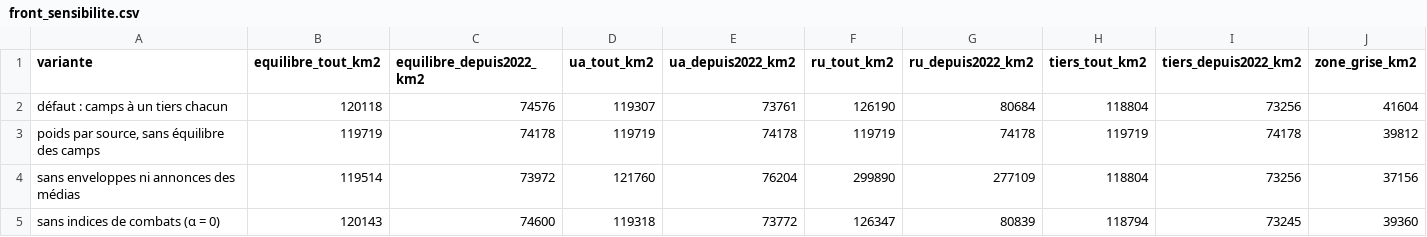
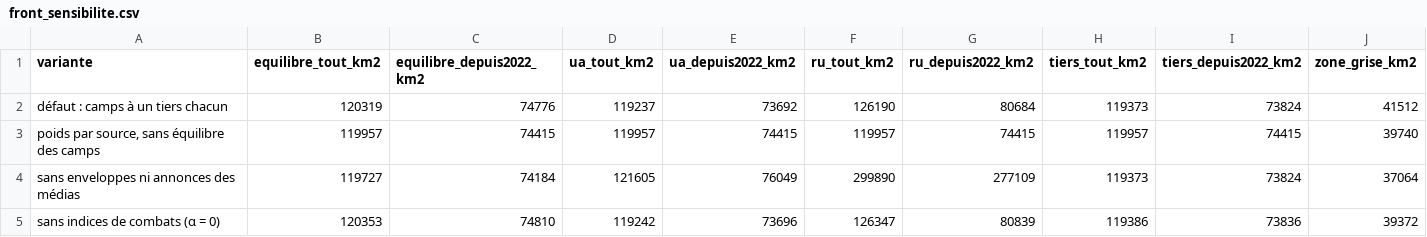
Before and after one commit to djac57/ukraine-map, a CSV file: data/front_sensibilite.csv, drawn as a sheet; only a part is shown; the diff covers the shown part only.

```diff
--- a/data/front_sensibilite.csv
+++ b/data/front_sensibilite.csv
@@ -1,5 +1,5 @@
 variante,equilibre_tout_km2,equilibre_depuis2022_km2,ua_tout_km2,ua_depuis2022_km2,ru_tout_km2,ru_depuis2022_km2,tiers_tout_km2,tiers_depuis2022_km2,zone_grise_km2
-défaut : camps à un tiers chacun,120118,74576,119307,73761,126190,80684,118804,73256,41604
-"poids par source, sans équilibre des camps",119719,74178,119719,74178,119719,74178,119719,74178,39812
-sans enveloppes ni annonces des médias,119514,73972,121760,76204,299890,277109,118804,73256,37156
-sans indices de combats (α = 0),120143,74600,119318,73772,126347,80839,118794,73245,39360
+défaut : camps à un tiers chacun,120319,74776,119237,73692,126190,80684,119373,73824,41512
+"poids par source, sans équilibre des camps",119957,74415,119957,74415,119957,74415,119957,74415,39740
+sans enveloppes ni annonces des médias,119727,74184,121605,76049,299890,277109,119373,73824,37064
+sans indices de combats (α = 0),120353,74810,119242,73696,126347,80839,119386,73836,39372
```
Also changed, not shown: 35 edited cells elsewhere in this file, data/front_areas.csv, 24 other files.
